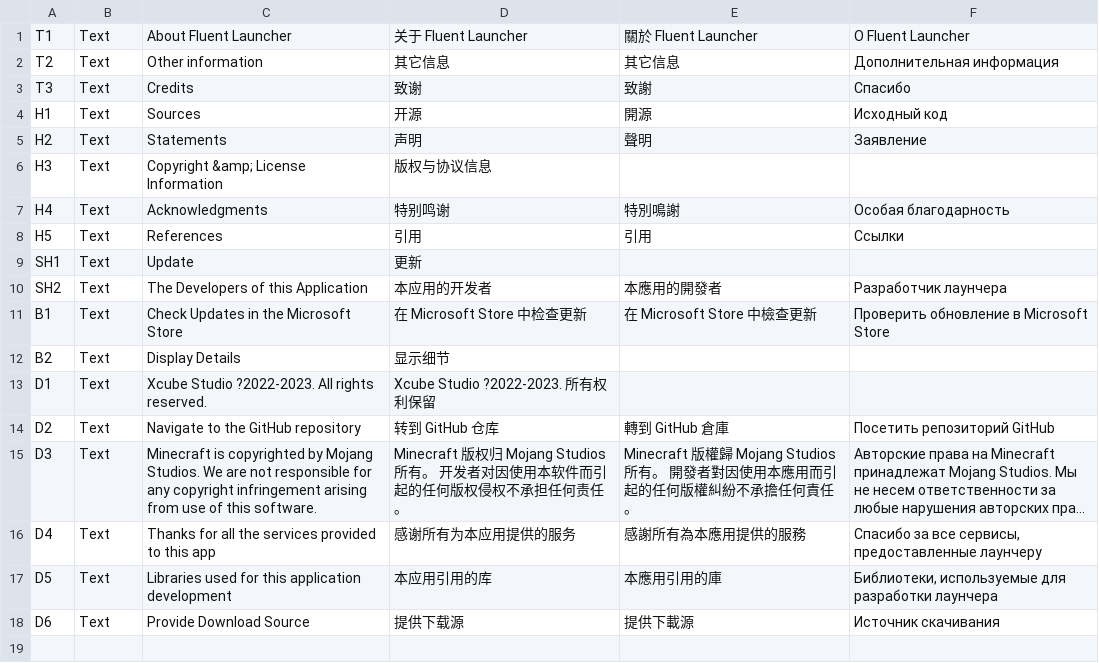
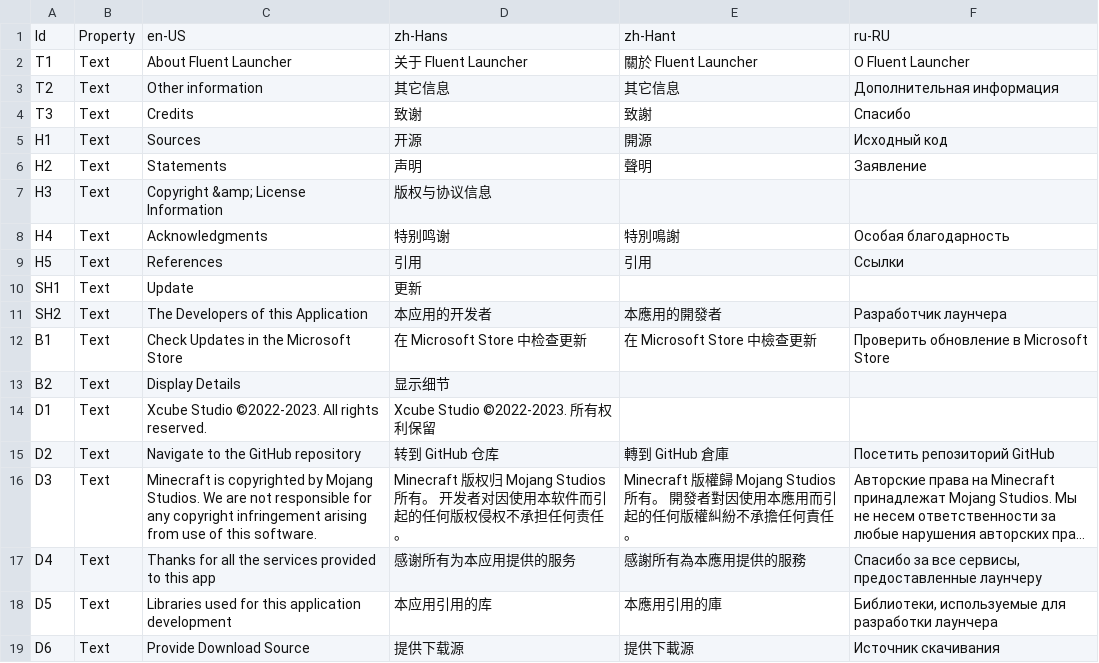
Before and after one commit to Xcube-Studio/FluentLauncher.Localization, a CSV file: Views/Settings/AboutPage.csv, drawn as a sheet; long unchanged cells end in ….

```diff
--- a/Views/Settings/AboutPage.csv
+++ b/Views/Settings/AboutPage.csv
@@ -1 +1,2 @@
+Id,Property,en-US,zh-Hans,zh-Hant,ru-RU
 T1,Text,About Fluent Launcher,关于 Fluent Launcher,關於 Fluent Launcher,О Fluent Launcher
@@ -12,3 +13,3 @@ B1,Text,Check Updates in the Microsoft Store,在 Microsoft Store 中检查更新
 B2,Text,Display Details,显示细节,,
-D1,Text,Xcube Studio ?2022-2023. All rights reserved.,Xcube Studio ?2022-2023. 所有权利保留,,
+D1,Text,Xcube Studio ©2022-2023. All rights reserved.,Xcube Studio ©2022-2023. 所有权利保留,,
 D2,Text,Navigate to the GitHub repository,转到 GitHub 仓库,轉到 GitHub 倉庫,Посетить репозиторий GitHub
```
Also changed, not shown: Views/Cores/ManageNavigationPage.csv, Views/ExceptionPage.csv, 7 other files.
